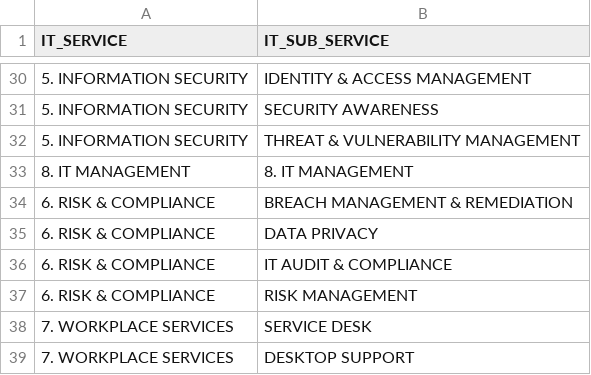
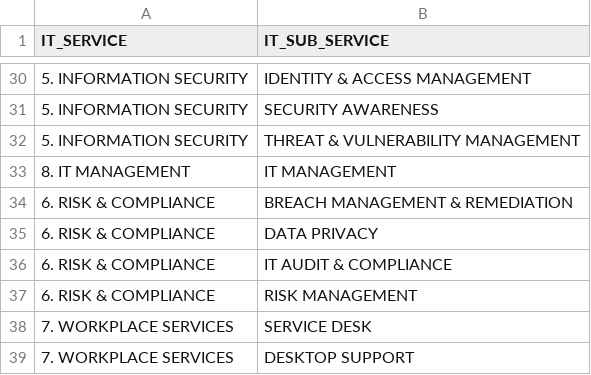
Before and after one commit to jchavesmartinez/dole_prueba, a CSV file: Services.csv, drawn as a sheet; only a part is shown, gaps mark what is left out.

Commit message:
Update Services.csv

```diff
--- a/Services.csv
+++ b/Services.csv
@@ -32,3 +32,3 @@
 5. INFORMATION SECURITY,THREAT & VULNERABILITY MANAGEMENT
-8. IT MANAGEMENT,8. IT MANAGEMENT
+8. IT MANAGEMENT,IT MANAGEMENT
 6. RISK & COMPLIANCE,BREACH MANAGEMENT & REMEDIATION
```
